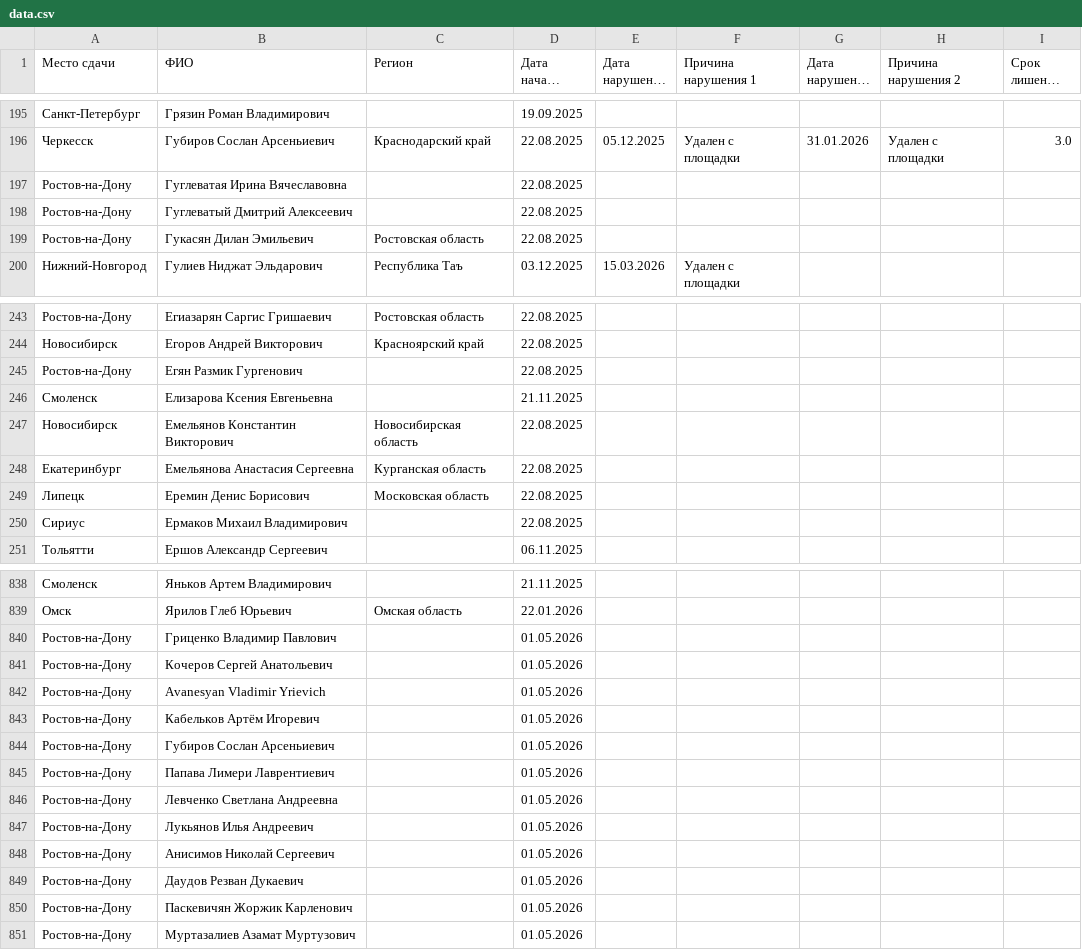
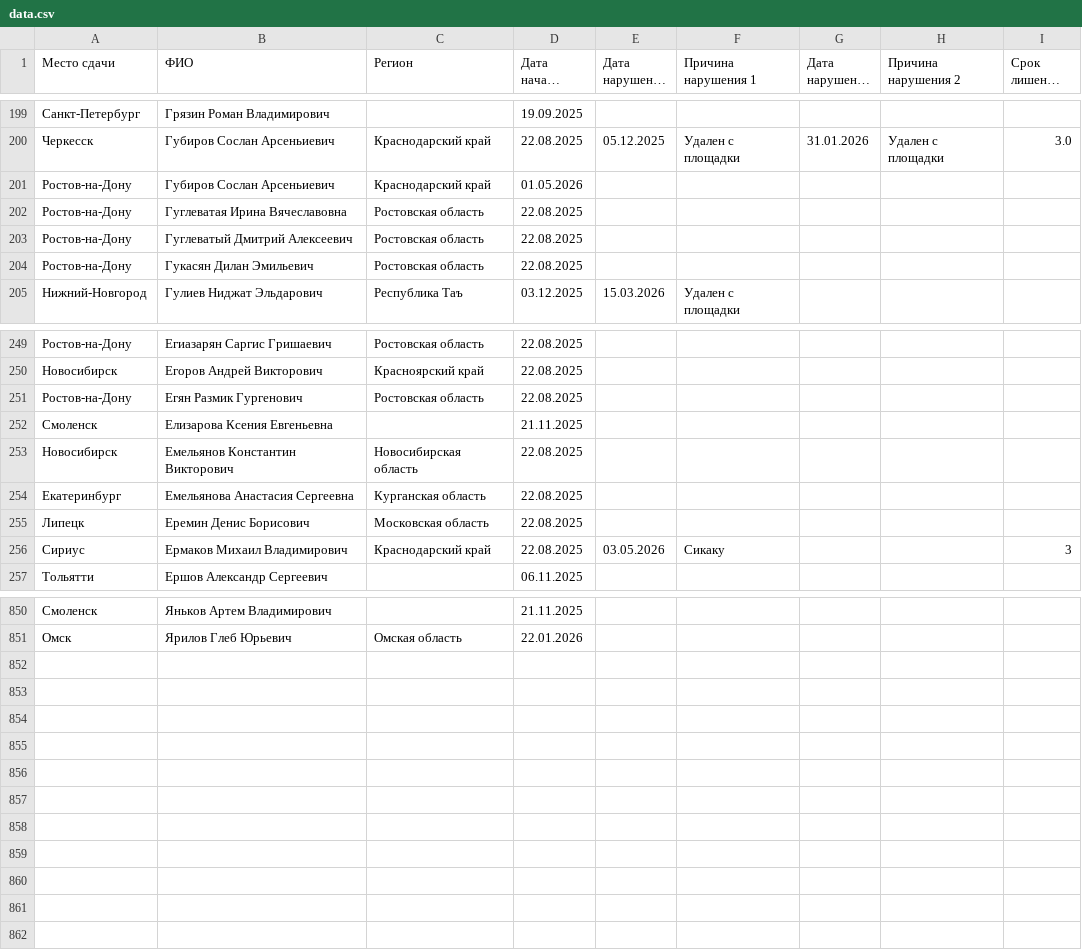
Before and after one commit to matveich877/FKR_coaching_licenses, a CSV file: data.csv, drawn as a sheet; only a part is shown, gaps mark what is left out; long unchanged cells end in …; the diff covers the shown part only.

Commit message:
Add files via upload

```diff
--- a/data.csv
+++ b/data.csv
@@ -196,4 +200,5 @@
 Черкесск;Губиров Сослан Арсеньиевич;Краснодарский край;22.08.2025;05.12.2025;Удален с площадки;31.01.2026;Удален с площадки;3.0
-Ростов-на-Дону;Гуглеватая Ирина Вячеславовна;;22.08.2025;;;;;
-Ростов-на-Дону;Гуглеватый Дмитрий Алексеевич;;22.08.2025;;;;;
+Ростов-на-Дону;Губиров Сослан Арсеньиевич;Краснодарский край;01.05.2026;;;;;
+Ростов-на-Дону;Гуглеватая Ирина Вячеславовна;Ростовская область;22.08.2025;;;;;
+Ростов-на-Дону;Гуглеватый Дмитрий Алексеевич;Ростовская область;22.08.2025;;;;;
 Ростов-на-Дону;Гукасян Дилан Эмильевич;Ростовская область;22.08.2025;;;;;
@@ -244,3 +250,3 @@
 Новосибирск;Егоров Андрей Викторович;Красноярский край;22.08.2025;;;;;
-Ростов-на-Дону;Егян Размик Гургенович;;22.08.2025;;;;;
+Ростов-на-Дону;Егян Размик Гургенович;Ростовская область;22.08.2025;;;;;
 Смоленск;Елизарова Ксения Евгеньевна;;21.11.2025;;;;;
@@ -249,3 +255,3 @@
 Липецк;Еремин Денис Борисович;Московская область;22.08.2025;;;;;
-Сириус;Ермаков Михаил Владимирович;;22.08.2025;;;;;
+Сириус;Ермаков Михаил Владимирович;Краснодарский край;22.08.2025;03.05.2026;Сикаку;;;3
 Тольятти;Ершов Александр Сергеевич;;06.11.2025;;;;;
@@ -839,13 +851 @@
 Омск;Ярилов Глеб Юрьевич;Омская область;22.01.2026;;;;;
-Ростов-на-Дону;Гриценко Владимир Павлович;;01.05.2026;;;;;
-Ростов-на-Дону;Кочеров Сергей Анатольевич;;01.05.2026;;;;;
-Ростов-на-Дону;Avanesyan Vladimir Yrievich;;01.05.2026;;;;;
-Ростов-на-Дону;Кабельков Артём Игоревич;;01.05.2026;;;;;
-Ростов-на-Дону;Губиров Сослан Арсеньиевич;;01.05.2026;;;;;
-Ростов-на-Дону;Папава Лимери Лаврентиевич;;01.05.2026;;;;;
-Ростов-на-Дону;Левченко Светлана Андреевна;;01.05.2026;;;;;
-Ростов-на-Дону;Лукьянов Илья Андреевич;;01.05.2026;;;;;
-Ростов-на-Дону;Анисимов Николай Сергеевич;;01.05.2026;;;;;
-Ростов-на-Дону;Даудов Резван Дукаевич;;01.05.2026;;;;;
-Ростов-на-Дону;Паскевичян Жоржик Карленович;;01.05.2026;;;;;
-Ростов-на-Дону;Муртазалиев Азамат Муртузович;;01.05.2026;;;;;
```
Also changed, not shown: 4 added rows, 1 moved row and 72 edited cells elsewhere in this file.
